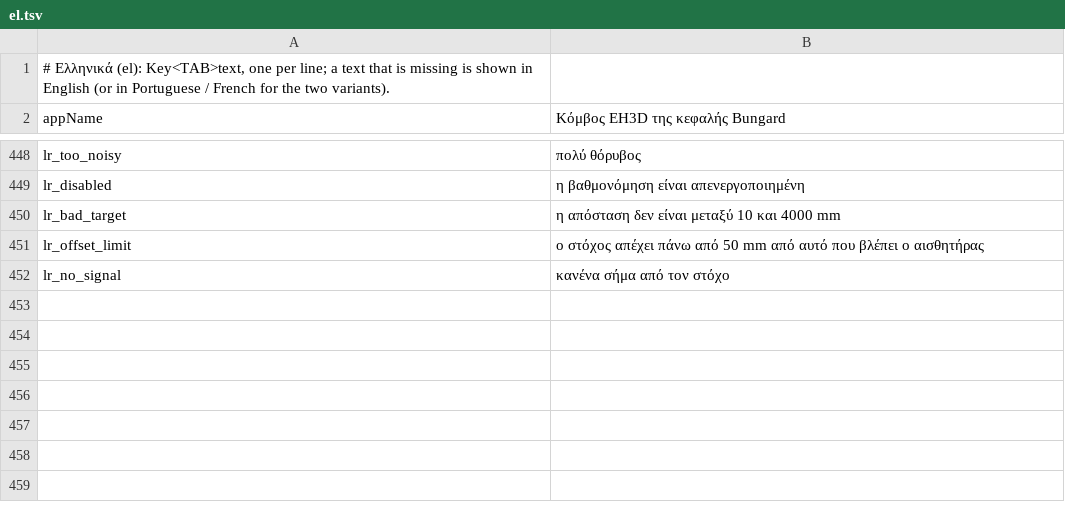
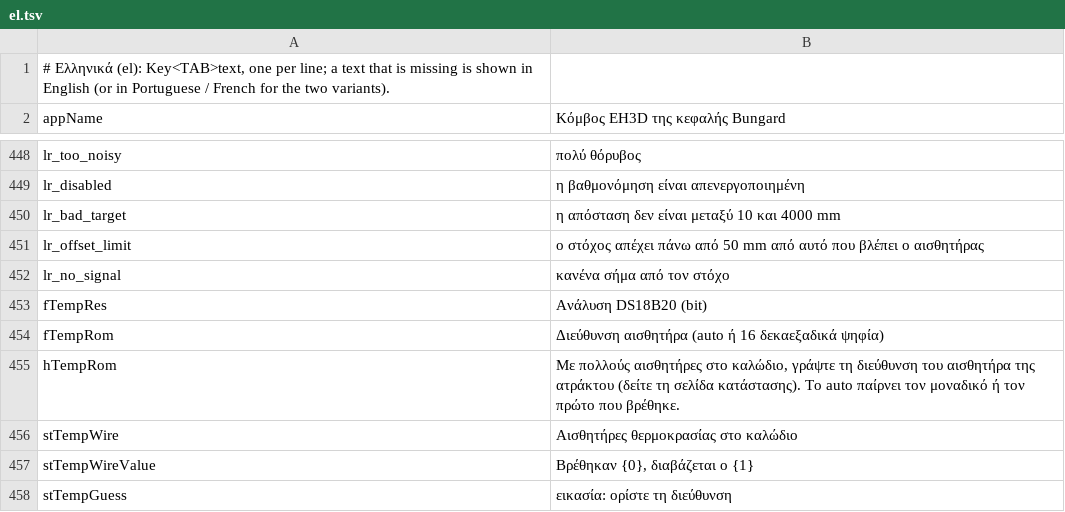
Before and after one commit to JuanenRac/EH3D-NODE-BUNGARD-AUX, a TSV file: panel/locales/el.tsv, drawn as a sheet; only a part is shown, gaps mark what is left out; the diff names each change by its address in the sheet, - before the commit and + after, or states it on an @@ line.

Commit message:
Read the DS18B20 of the spindle among several on the wire: search, address, resolution

```diff
--- a/panel/locales/el.tsv
+++ b/panel/locales/el.tsv
+row 453: fTempRes | Ανάλυση DS18B20 (bit)
+row 454: fTempRom | Διεύθυνση αισθητήρα (auto ή 16 δεκαεξαδικά ψηφία)
+row 455: hTempRom | Με πολλούς αισθητήρες στο καλώδιο, γράψτε τη διεύθυνση του αισθητήρα της ατράκτου (δείτε τη σελίδα κατάστασης). Το auto παίρνει τον μοναδικό ή τον πρώτο που βρέθηκε.
+row 456: stTempWire | Αισθητήρες θερμοκρασίας στο καλώδιο
+row 457: stTempWireValue | Βρέθηκαν {0}, διαβάζεται ο {1}
+row 458: stTempGuess | εικασία: ορίστε τη διεύθυνση
```
Also changed, not shown: panel/locales/bg.tsv, panel/locales/ga.tsv, 46 other files.
